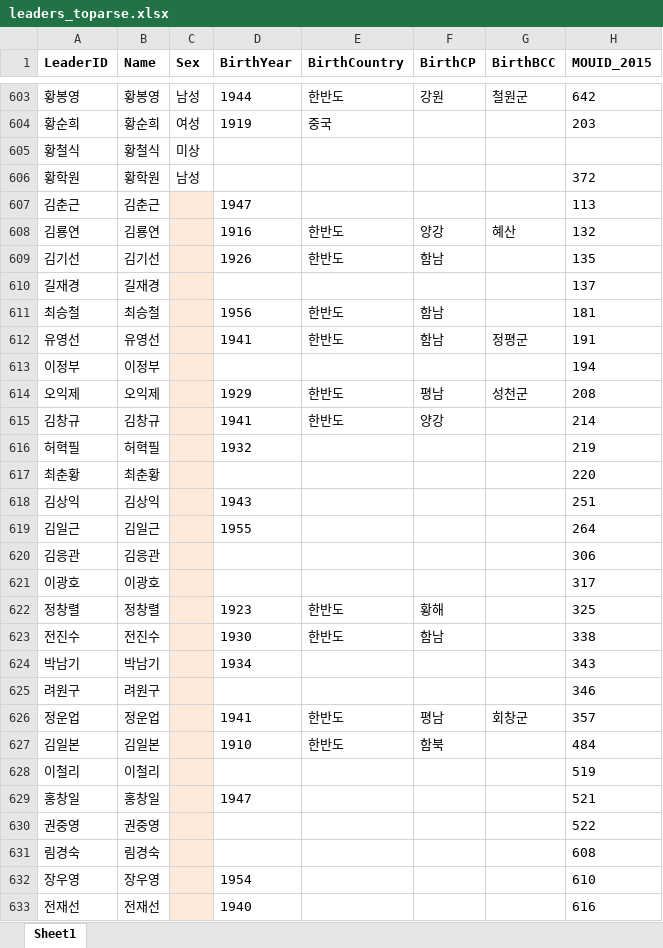
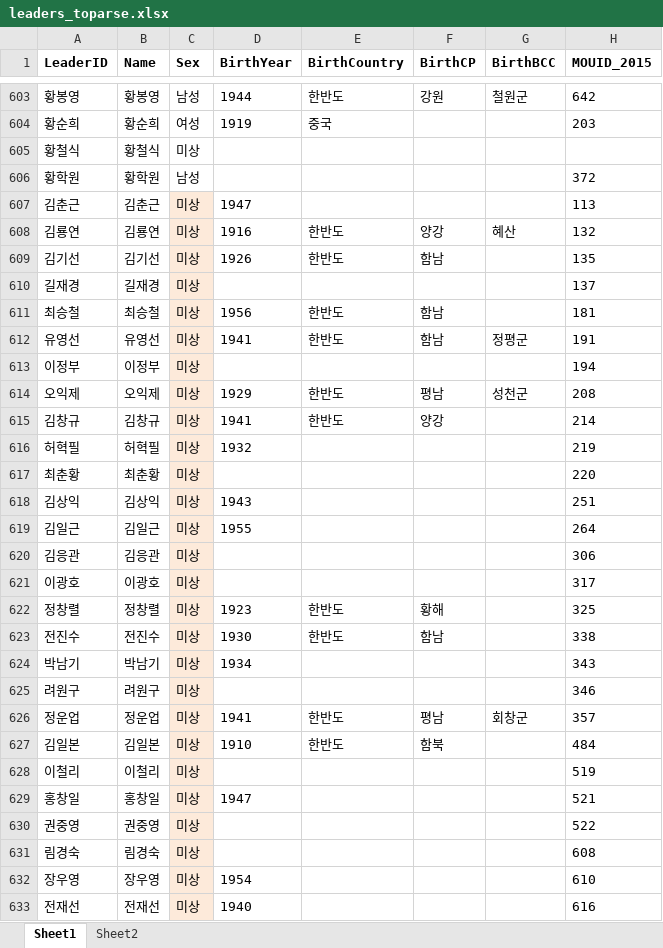
Before and after one commit to seouljake/nkelites, an Excel workbook: data/combined data/combined data - 1 cleaning/cleaning step 1 - leaders/leaders_toparse.xlsx, sheet Sheet1, drawn as a sheet; only a part is shown, gaps mark what is left out; values as stored, in another font and other column widths than the file's, no borders; the diff covers the shown part only; the diff names each change by its address in the sheet, - before the commit and + after, or states it on an @@ line.

```diff
--- a/data/combined data/combined data - 1 cleaning/cleaning step 1 - leaders/leaders_toparse.xlsx (sheet Sheet1)
+++ b/data/combined data/combined data - 1 cleaning/cleaning step 1 - leaders/leaders_toparse.xlsx (sheet Sheet1)
+sheet tab: Sheet2
-C607:C633 (Sex): (empty)
+C607:C633 (Sex): 미상
```
Also changed, not shown: 36 edited cells elsewhere in this sheet, data/combined data/combined data - 1 cleaning/cleaning step 3 - education/education_2015.xlsx, data/combined data/combined data - 1 cleaning/cleaning step 3 - education/education_2022.xlsx, 3 other files.
